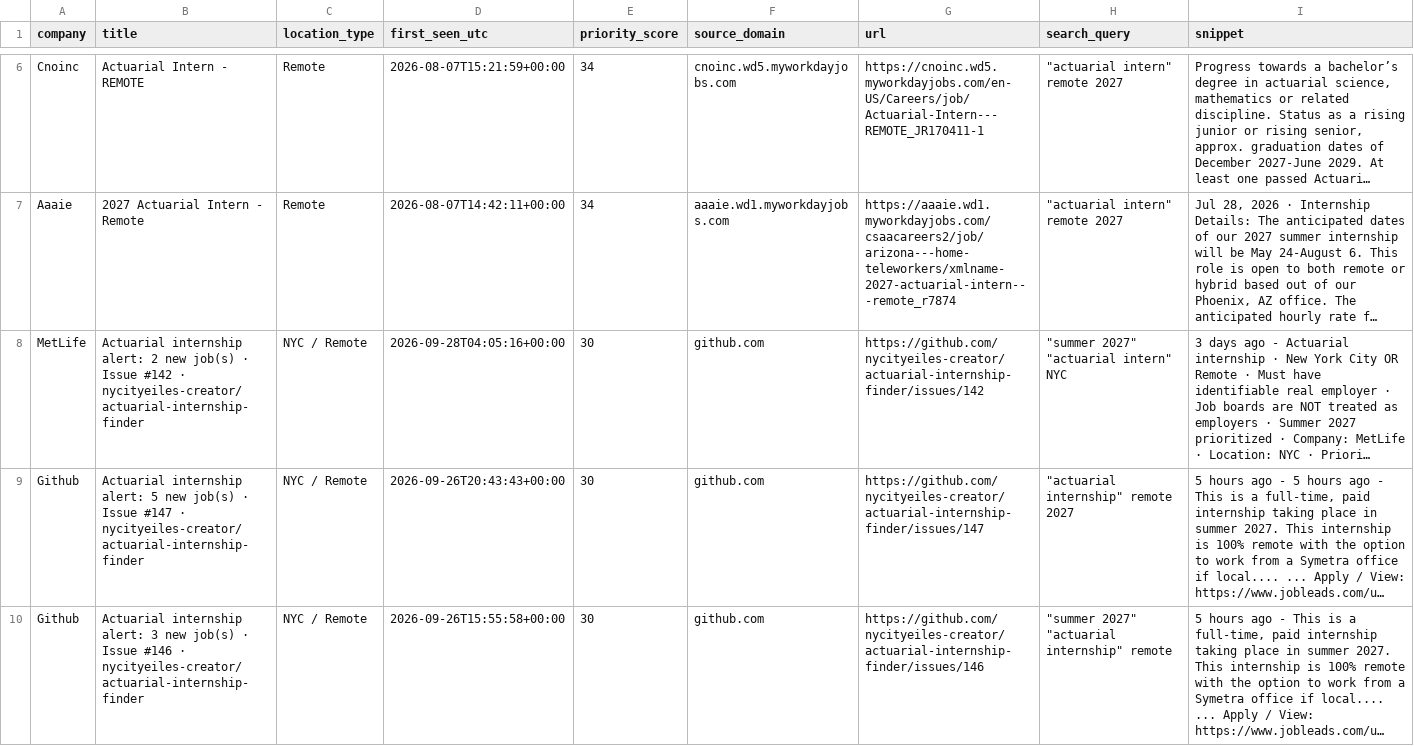
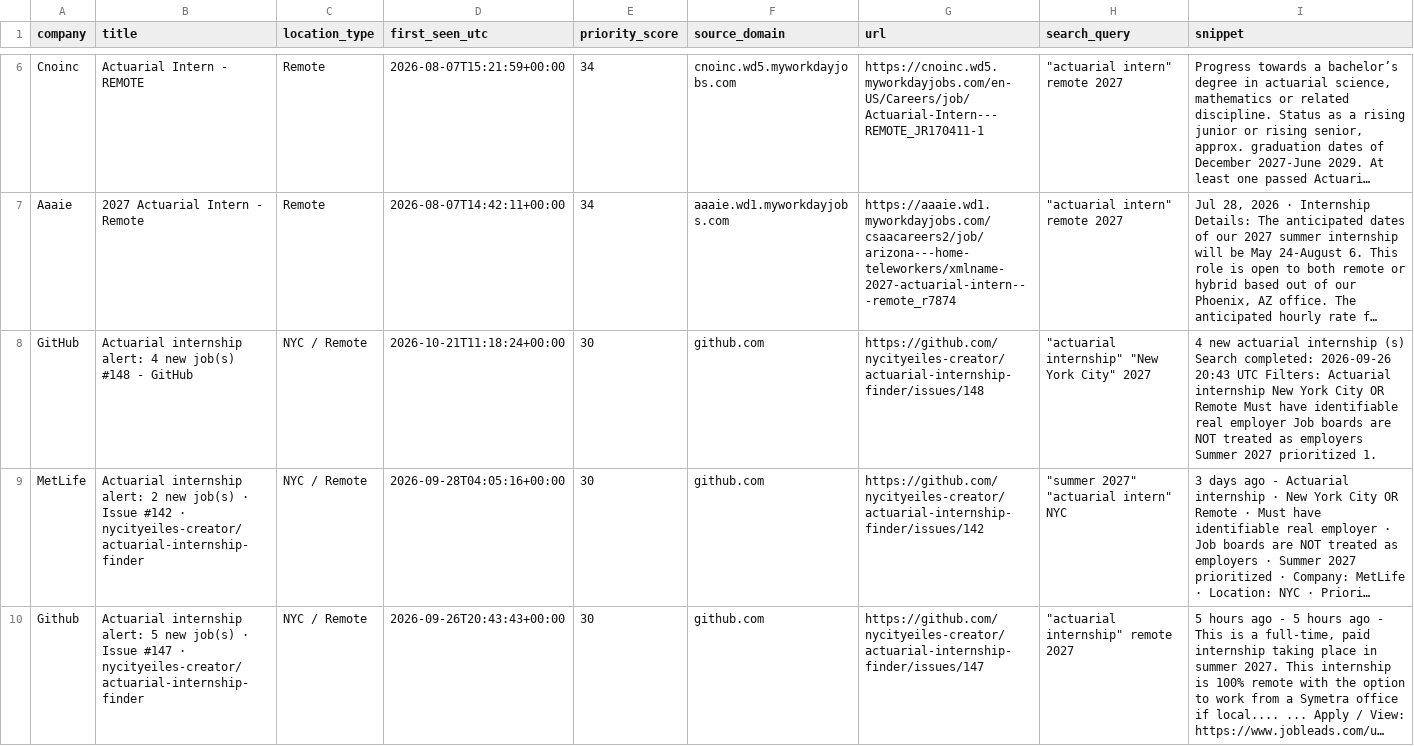
Before and after one commit to nycityeiles-creator/actuarial-internship-finder, a CSV file: jobs.csv, drawn as a sheet; only a part is shown, gaps mark what is left out; the shorter side is filled out with more unchanged rows; long unchanged cells end in …; the diff names each change by its address in the sheet, - before the commit and + after, or states it on an @@ line.

```diff
--- a/jobs.csv
+++ b/jobs.csv
+row 8: GitHub | Actuarial internship alert: 4 new job(s) #148 - GitHub | NYC / Remote | 2026-10-21T11:18:24+00:00 | 30 | github.com | https://github.com/nycityeiles-creator/actuarial-internship-finder/issues/148 | "actuarial internship" "New York City" 2027 | 4 new actuarial internship (s) Search completed: 2026-09-26 20:43 UTC Filters: Actuarial internship New York City OR Remote Must have identifiable real employer Job boards are NOT treated as employers Summer 2027 prioritized 1.
```
